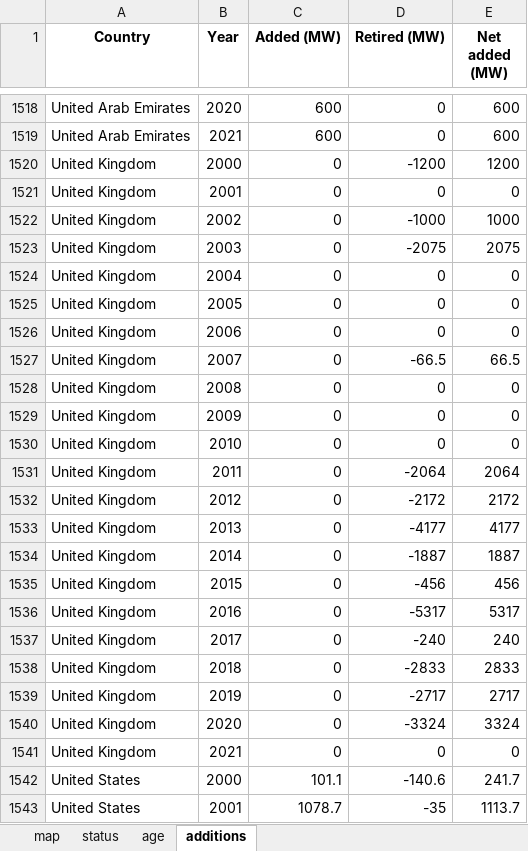
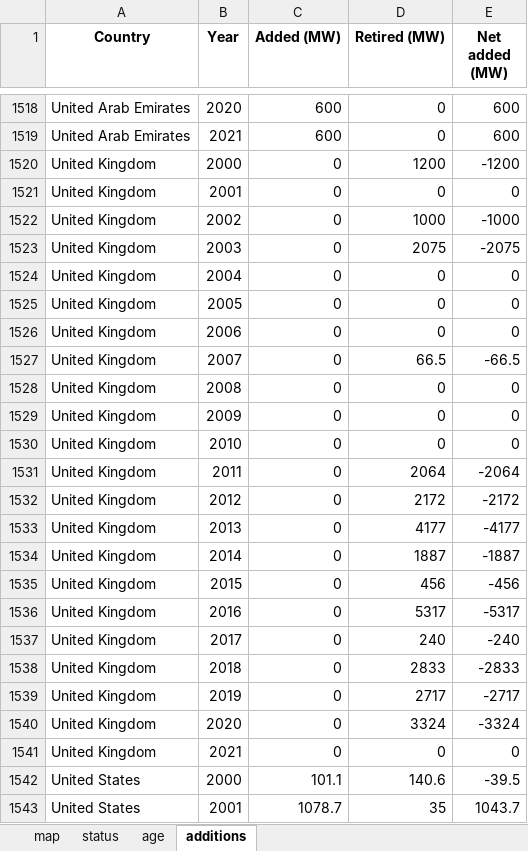
Before and after one commit to masoninman/demo-dashboard-GCPT-1, an Excel workbook: GCPT data 2021-07 - processed for Dash 2022-01-26.xlsx, sheet additions, drawn as a sheet; only a part is shown, gaps mark what is left out; values as stored, in another font and other column widths than the file's, no borders; the diff covers the shown part only; the diff names each change by its address in the sheet, - before the commit and + after, or states it on an @@ line.

Commit message:
New version

```diff
--- a/GCPT data 2021-07 - processed for Dash 2022-01-26.xlsx (sheet additions)
+++ b/GCPT data 2021-07 - processed for Dash 2022-01-26.xlsx (sheet additions)
-D1520 (Retired (MW)): -1200
+D1520 (Retired (MW)): 1200
-E1520 (Net added (MW)): 1200
+E1520 (Net added (MW)): -1200
-D1522 (Retired (MW)): -1000
+D1522 (Retired (MW)): 1000
-E1522 (Net added (MW)): 1000
+E1522 (Net added (MW)): -1000
-D1523 (Retired (MW)): -2075
+D1523 (Retired (MW)): 2075
-E1523 (Net added (MW)): 2075
+E1523 (Net added (MW)): -2075
-D1527 (Retired (MW)): -66.5
+D1527 (Retired (MW)): 66.5
-E1527 (Net added (MW)): 66.5
+E1527 (Net added (MW)): -66.5
-D1531 (Retired (MW)): -2064
+D1531 (Retired (MW)): 2064
-E1531 (Net added (MW)): 2064
+E1531 (Net added (MW)): -2064
-D1532 (Retired (MW)): -2172
+D1532 (Retired (MW)): 2172
-E1532 (Net added (MW)): 2172
+E1532 (Net added (MW)): -2172
-D1533 (Retired (MW)): -4177
+D1533 (Retired (MW)): 4177
-E1533 (Net added (MW)): 4177
+E1533 (Net added (MW)): -4177
-D1534 (Retired (MW)): -1887
+D1534 (Retired (MW)): 1887
-E1534 (Net added (MW)): 1887
+E1534 (Net added (MW)): -1887
-D1535 (Retired (MW)): -456
+D1535 (Retired (MW)): 456
-E1535 (Net added (MW)): 456
+E1535 (Net added (MW)): -456
-D1536 (Retired (MW)): -5317
+D1536 (Retired (MW)): 5317
-E1536 (Net added (MW)): 5317
+E1536 (Net added (MW)): -5317
-D1537 (Retired (MW)): -240
+D1537 (Retired (MW)): 240
-E1537 (Net added (MW)): 240
+E1537 (Net added (MW)): -240
-D1538 (Retired (MW)): -2833
+D1538 (Retired (MW)): 2833
-E1538 (Net added (MW)): 2833
+E1538 (Net added (MW)): -2833
-D1539 (Retired (MW)): -2717
+D1539 (Retired (MW)): 2717
-E1539 (Net added (MW)): 2717
+E1539 (Net added (MW)): -2717
-D1540 (Retired (MW)): -3324
+D1540 (Retired (MW)): 3324
-E1540 (Net added (MW)): 3324
+E1540 (Net added (MW)): -3324
-D1542 (Retired (MW)): -140.6
+D1542 (Retired (MW)): 140.6
-E1542 (Net added (MW)): 241.7
+E1542 (Net added (MW)): -39.5
-D1543 (Retired (MW)): -35
+D1543 (Retired (MW)): 35
-E1543 (Net added (MW)): 1113.7
+E1543 (Net added (MW)): 1043.7
```
Also changed, not shown: 558 edited cells elsewhere in this sheet.
